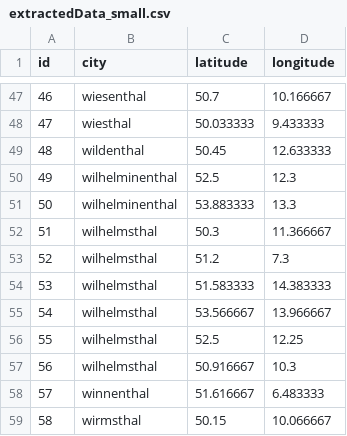
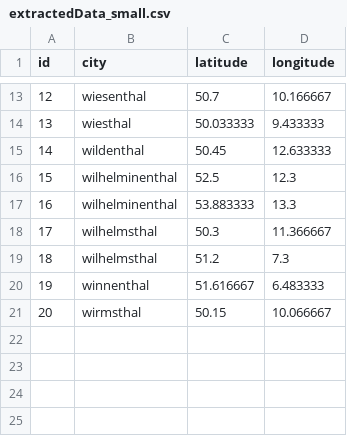
Before and after one commit to macksimiljan/toponym-clustering, a CSV file: src/main/resources/extractedData_small.csv, drawn as a sheet; only a part is shown, gaps mark what is left out; the diff covers the shown part only; the diff names each change by its address in the sheet, - before the commit and + after, or states it on an @@ line.

```diff
--- a/src/main/resources/extractedData_small.csv
+++ b/src/main/resources/extractedData_small.csv
@@ column A (id) renumbered from row 2 down @@
-row 54: 53 | wilhelmsthal | 51.583333 | 14.383333
-row 55: 54 | wilhelmsthal | 53.566667 | 13.966667
-row 56: 55 | wilhelmsthal | 52.5 | 12.25
-row 57: 56 | wilhelmsthal | 50.916667 | 10.3
```
Also changed, not shown: 34 removed rows elsewhere in this file, 10 other files.
